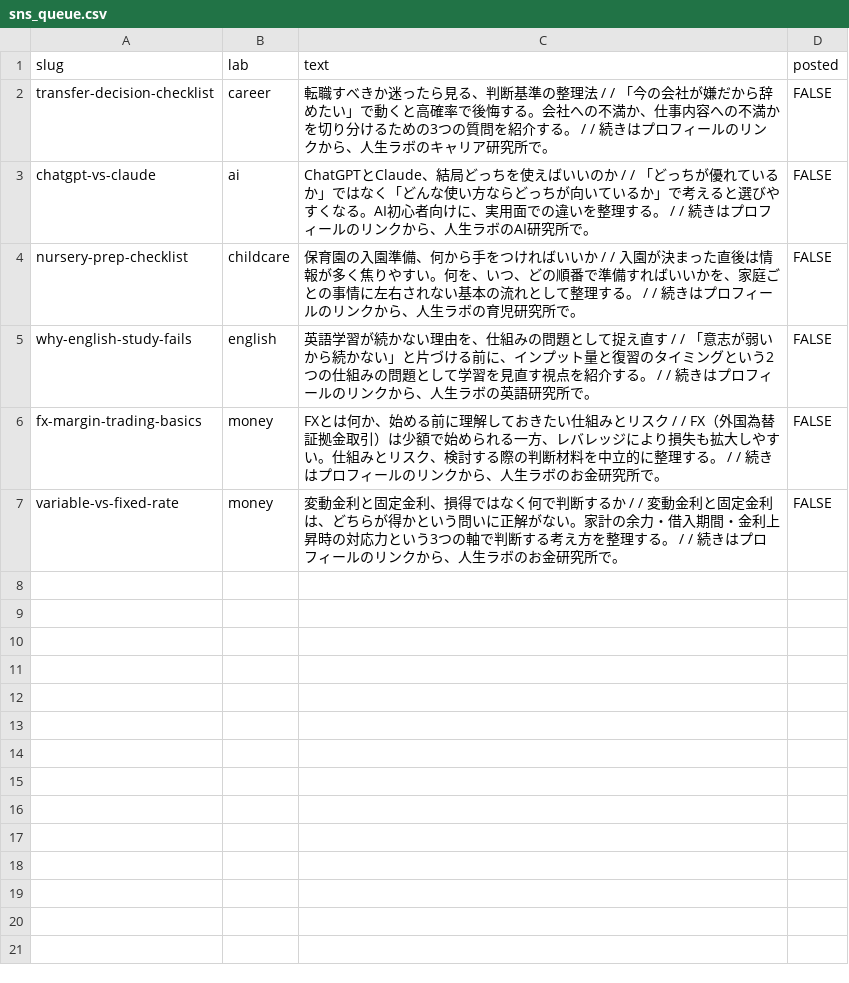
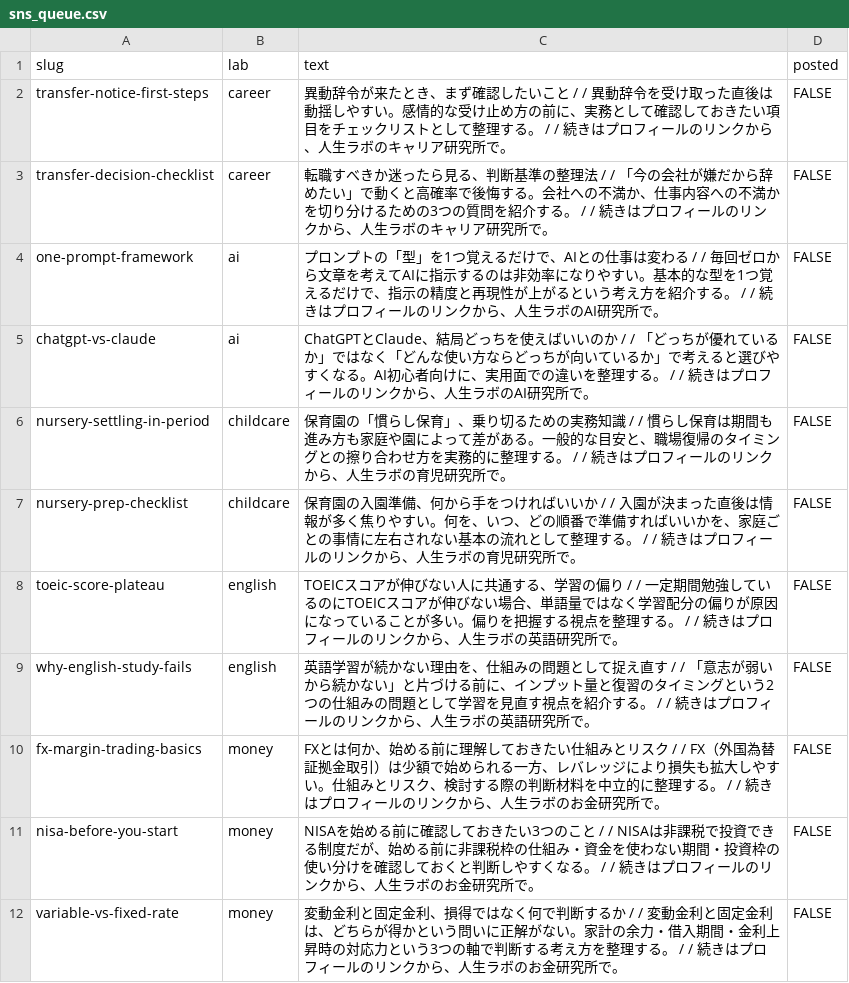
Before and after one commit to key7878/jinsei-lab, a CSV file: site/sns_queue.csv, drawn as a sheet.

```diff
--- a/site/sns_queue.csv
+++ b/site/sns_queue.csv
@@ -1,7 +1,12 @@
 slug,lab,text,posted
+transfer-notice-first-steps,career,異動辞令が来たとき、まず確認したいこと /  / 異動辞令を受け取った直後は動揺しやすい。感情的な受け止め方の前に、実務として確認しておきたい項目をチェックリストとして整理する。 /  / 続きはプロフィールのリンクから、人生ラボのキャリア研究所で。,FALSE
 transfer-decision-checklist,career,転職すべきか迷ったら見る、判断基準の整理法 /  / 「今の会社が嫌だから辞めたい」で動くと高確率で後悔する。会社への不満か、仕事内容への不満かを切り分けるための3つの質問を紹介する。 /  / 続きはプロフィールのリンクから、人生ラボのキャリア研究所で。,FALSE
+one-prompt-framework,ai,プロンプトの「型」を1つ覚えるだけで、AIとの仕事は変わる /  / 毎回ゼロから文章を考えてAIに指示するのは非効率になりやすい。基本的な型を1つ覚えるだけで、指示の精度と再現性が上がるという考え方を紹介する。 /  / 続きはプロフィールのリンクから、人生ラボのAI研究所で。,FALSE
 chatgpt-vs-claude,ai,ChatGPTとClaude、結局どっちを使えばいいのか /  / 「どっちが優れているか」ではなく「どんな使い方ならどっちが向いているか」で考えると選びやすくなる。AI初心者向けに、実用面での違いを整理する。 /  / 続きはプロフィールのリンクから、人生ラボのAI研究所で。,FALSE
+nursery-settling-in-period,childcare,保育園の「慣らし保育」、乗り切るための実務知識 /  / 慣らし保育は期間も進み方も家庭や園によって差がある。一般的な目安と、職場復帰のタイミングとの擦り合わせ方を実務的に整理する。 /  / 続きはプロフィールのリンクから、人生ラボの育児研究所で。,FALSE
 nursery-prep-checklist,childcare,保育園の入園準備、何から手をつければいいか /  / 入園が決まった直後は情報が多く焦りやすい。何を、いつ、どの順番で準備すればいいかを、家庭ごとの事情に左右されない基本の流れとして整理する。 /  / 続きはプロフィールのリンクから、人生ラボの育児研究所で。,FALSE
+toeic-score-plateau,english,TOEICスコアが伸びない人に共通する、学習の偏り /  / 一定期間勉強しているのにTOEICスコアが伸びない場合、単語量ではなく学習配分の偏りが原因になっていることが多い。偏りを把握する視点を整理する。 /  / 続きはプロフィールのリンクから、人生ラボの英語研究所で。,FALSE
 why-english-study-fails,english,英語学習が続かない理由を、仕組みの問題として捉え直す /  / 「意志が弱いから続かない」と片づける前に、インプット量と復習のタイミングという2つの仕組みの問題として学習を見直す視点を紹介する。 /  / 続きはプロフィールのリンクから、人生ラボの英語研究所で。,FALSE
 fx-margin-trading-basics,money,FXとは何か、始める前に理解しておきたい仕組みとリスク /  / FX（外国為替証拠金取引）は少額で始められる一方、レバレッジにより損失も拡大しやすい。仕組みとリスク、検討する際の判断材料を中立的に整理する。 /  / 続きはプロフィールのリンクから、人生ラボのお金研究所で。,FALSE
+nisa-before-you-start,money,NISAを始める前に確認しておきたい3つのこと /  / NISAは非課税で投資できる制度だが、始める前に非課税枠の仕組み・資金を使わない期間・投資枠の使い分けを確認しておくと判断しやすくなる。 /  / 続きはプロフィールのリンクから、人生ラボのお金研究所で。,FALSE
 variable-vs-fixed-rate,money,変動金利と固定金利、損得ではなく何で判断するか /  / 変動金利と固定金利は、どちらが得かという問いに正解がない。家計の余力・借入期間・金利上昇時の対応力という3つの軸で判断する考え方を整理する。 /  / 続きはプロフィールのリンクから、人生ラボのお金研究所で。,FALSE
```
Also changed, not shown: 37 other files.
